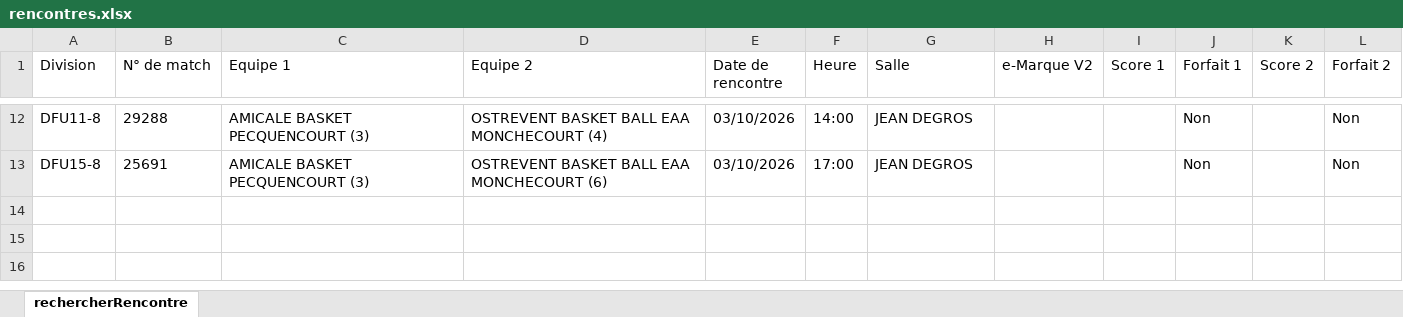
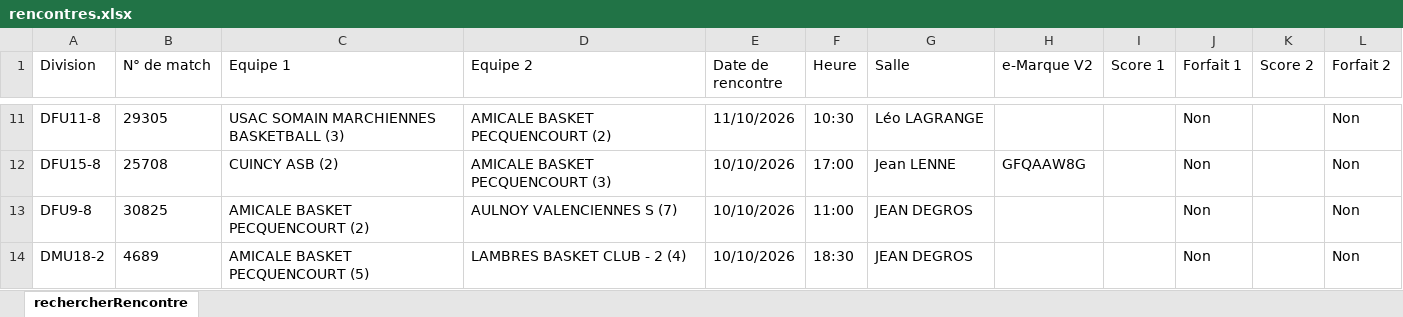
Before and after one commit to yoannvue/ABP.WebSite, an Excel workbook: data/rencontres/rencontres.xlsx, sheet rechercherRencontre, drawn as a sheet; only a part is shown, gaps mark what is left out; values as stored, in another font and other column widths than the file's, no borders; addresses are those after the commit; the diff covers the shown part only; the diff names each change by its address in the sheet, - before the commit and + after, or states it on an @@ line.

```diff
--- a/data/rencontres/rencontres.xlsx (sheet rechercherRencontre)
+++ b/data/rencontres/rencontres.xlsx (sheet rechercherRencontre)
-B11 (N° de match): 29288
+B11 (N° de match): 29305
-C11 (Equipe 1): AMICALE BASKET PECQUENCOURT (3)
+C11 (Equipe 1): USAC SOMAIN MARCHIENNES BASKETBALL (3)
-D11 (Equipe 2): OSTREVENT BASKET BALL EAA MONCHECOURT (4)
+D11 (Equipe 2): AMICALE BASKET PECQUENCOURT (2)
-E11 (Date de rencontre): 03/10/2026
+E11 (Date de rencontre): 11/10/2026
-F11 (Heure): 14:00
+F11 (Heure): 10:30
-G11 (Salle): JEAN DEGROS
+G11 (Salle): Léo LAGRANGE
-B12 (N° de match): 25691
+B12 (N° de match): 25708
-C12 (Equipe 1): AMICALE BASKET PECQUENCOURT (3)
+C12 (Equipe 1): CUINCY ASB (2)
-D12 (Equipe 2): OSTREVENT BASKET BALL EAA MONCHECOURT (6)
+D12 (Equipe 2): AMICALE BASKET PECQUENCOURT (3)
-E12 (Date de rencontre): 03/10/2026
+E12 (Date de rencontre): 10/10/2026
-G12 (Salle): JEAN DEGROS
+G12 (Salle): Jean LENNE
-H12 (e-Marque V2): (empty)
+H12 (e-Marque V2): GFQAAW8G
+row 13: DFU9-8 | 30825 | AMICALE BASKET PECQUENCOURT (2) | AULNOY VALENCIENNES S (7) | 10/10/2026 | 11:00 | JEAN DEGROS |  |  | Non |  | Non
+row 14: DMU18-2 | 4689 | AMICALE BASKET PECQUENCOURT (5) | LAMBRES BASKET CLUB - 2 (4) | 10/10/2026 | 18:30 | JEAN DEGROS |  |  | Non |  | Non
```
Also changed, not shown: 5 added rows, 6 removed rows and 22 edited cells elsewhere in this sheet, 2 other files.
